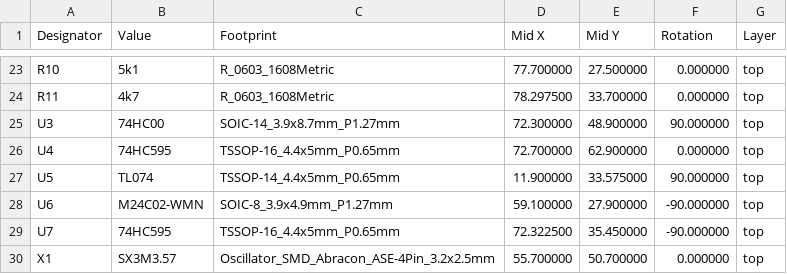
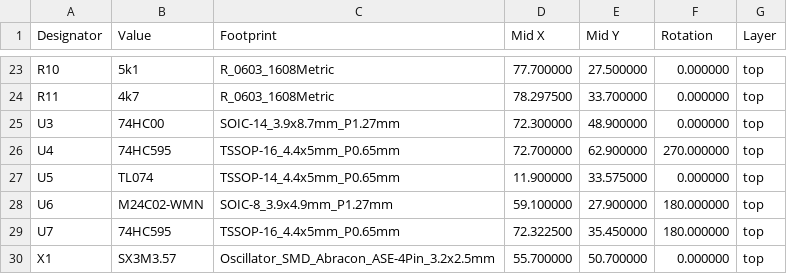
Before and after one commit to brer-rabbit/zoxnoxious, a CSV file: kicad/z2203/assembly/z2203-all-pos.csv, drawn as a sheet; only a part is shown, gaps mark what is left out.

```diff
--- a/kicad/z2203/assembly/z2203-all-pos.csv
+++ b/kicad/z2203/assembly/z2203-all-pos.csv
@@ -24,7 +24,7 @@ Designator,Value,Footprint,Mid X,Mid Y,Rotation,Layer
 "R11","4k7","R_0603_1608Metric",78.297500,33.700000,0.000000,top
-"U3","74HC00","SOIC-14_3.9x8.7mm_P1.27mm",72.300000,48.900000,90.000000,top
-"U4","74HC595","TSSOP-16_4.4x5mm_P0.65mm",72.700000,62.900000,0.000000,top
-"U5","TL074","TSSOP-14_4.4x5mm_P0.65mm",11.900000,33.575000,90.000000,top
-"U6","M24C02-WMN","SOIC-8_3.9x4.9mm_P1.27mm",59.100000,27.900000,-90.000000,top
-"U7","74HC595","TSSOP-16_4.4x5mm_P0.65mm",72.322500,35.450000,-90.000000,top
+"U3","74HC00","SOIC-14_3.9x8.7mm_P1.27mm",72.300000,48.900000,0.000000,top
+"U4","74HC595","TSSOP-16_4.4x5mm_P0.65mm",72.700000,62.900000,270.000000,top
+"U5","TL074","TSSOP-14_4.4x5mm_P0.65mm",11.900000,33.575000,0.000000,top
+"U6","M24C02-WMN","SOIC-8_3.9x4.9mm_P1.27mm",59.100000,27.900000,180.000000,top
+"U7","74HC595","TSSOP-16_4.4x5mm_P0.65mm",72.322500,35.450000,180.000000,top
 "X1","SX3M3.57","Oscillator_SMD_Abracon_ASE-4Pin_3.2x2.5mm",55.700000,50.700000,0.000000,top
```
Also changed, not shown: kicad/z2203/assembly/z2203-BOM.csv.
